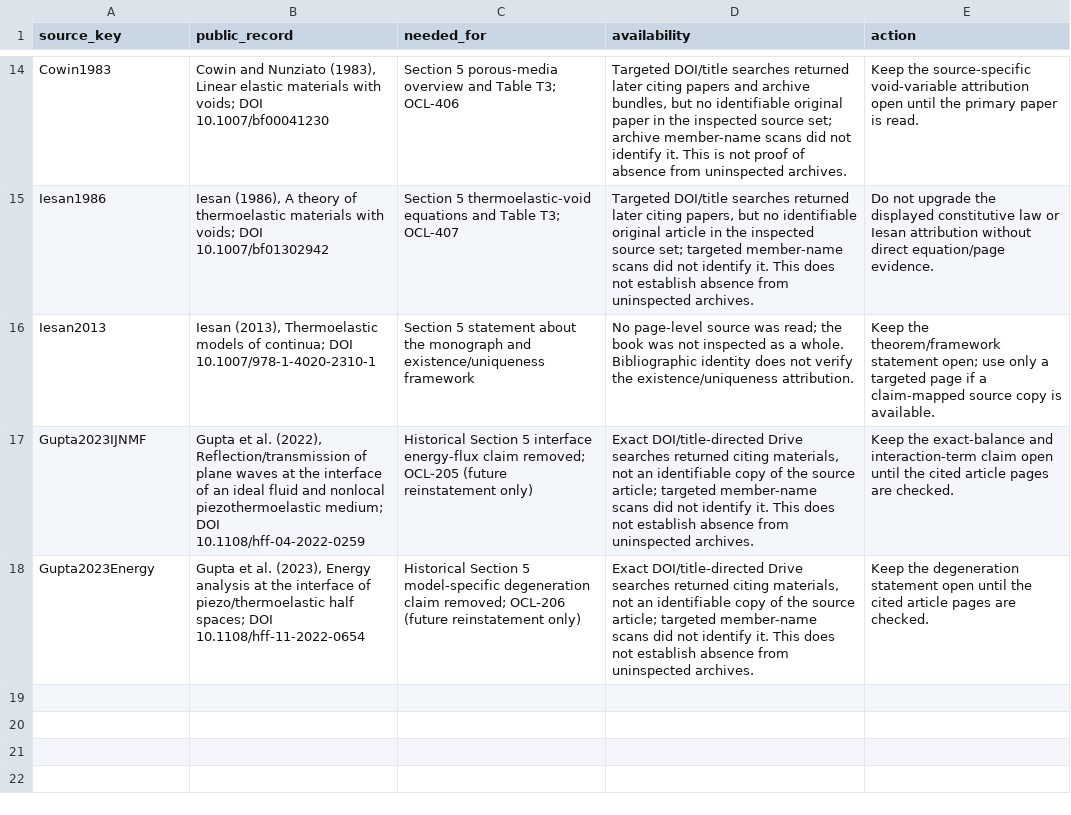
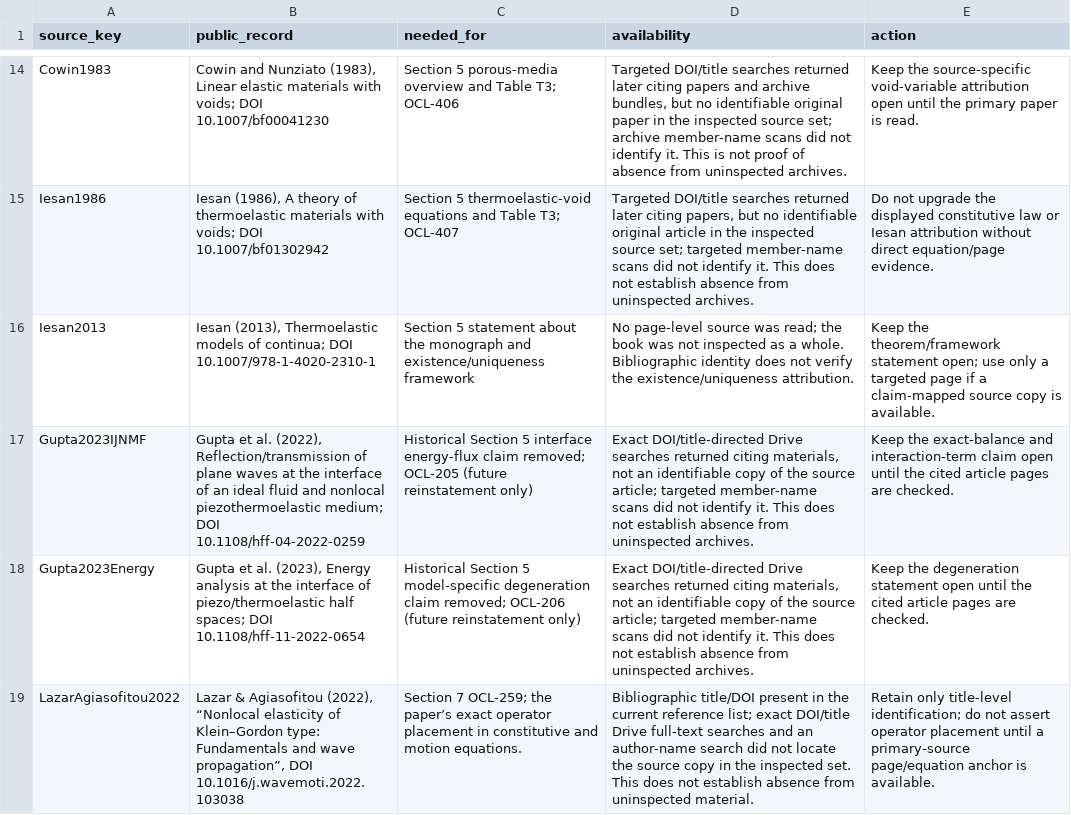
Before and after one commit to vipin-oss/le, a CSV file: phase5/reports/MISSING_SOURCES.csv, drawn as a sheet; only a part is shown, gaps mark what is left out; the diff names each change by its address in the sheet, - before the commit and + after, or states it on an @@ line.

Commit message:
[R4B-AUTO] Source-check Section 7 examples
Co-authored-by: arena-agent <297053741+arena-agent@users.noreply.github.com>

```diff
--- a/phase5/reports/MISSING_SOURCES.csv
+++ b/phase5/reports/MISSING_SOURCES.csv
+row 19: LazarAgiasofitou2022 | Lazar & Agiasofitou (2022), “Nonlocal elasticity of Klein–Gordon type: Fundamentals and wave propagation”, DOI 10.1016/j.wavemoti.2022.103038 | Section 7 OCL-259; the paper’s exact operator placement in constitutive and motion equations. | Bibliographic title/DOI present in the current reference list; exact DOI/title Drive full-text searches and an author-name search did not locate the source copy in the inspected set. This does not establish absence from uninspected material. | Retain only title-level identification; do not assert operator placement until a primary-source page/equation anchor is available.
```
Also changed, not shown: phase5/reports/OPEN_CLAIMS_LEDGER.csv, 3 other files.
